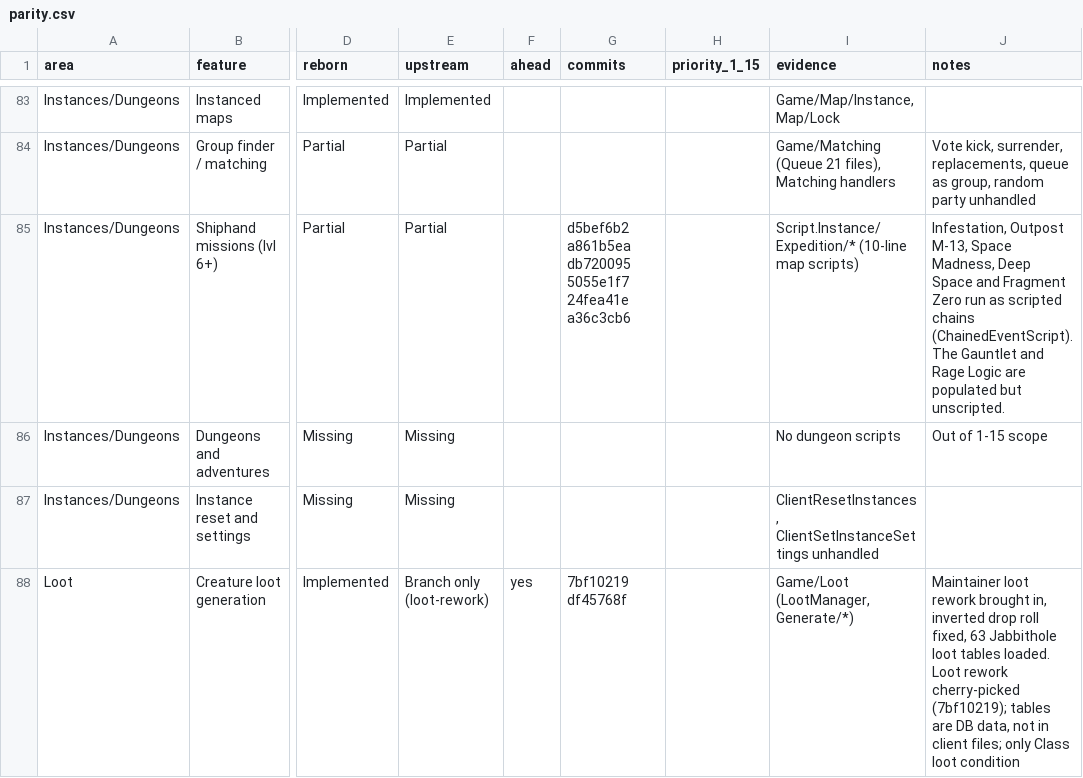
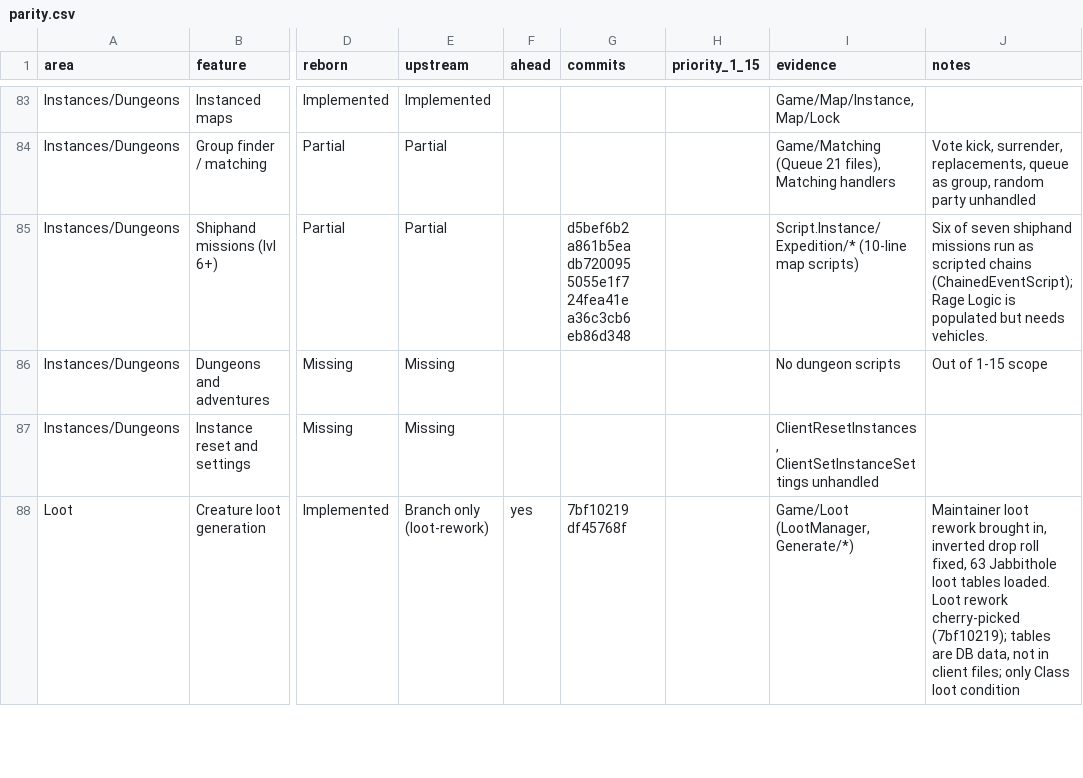
Before and after one commit to th3bluecarp/nexus-reborn, a CSV file: docs/reborn/parity.csv, drawn as a sheet; only a part is shown, gaps mark what is left out; the diff names each change by its address in the sheet, - before the commit and + after, or states it on an @@ line.

```diff
--- a/docs/reborn/parity.csv
+++ b/docs/reborn/parity.csv
-G85 (commits): …24fea41e a36c3cb6
+G85 (commits): …24fea41e a36c3cb6 eb86d348
-J85 (notes): Infestation, Outpost M-13, Space Madness, Deep Space and Fragment Zero run as scripted chains (ChainedEventScript). The Gauntlet and Rage Logic are populated but unscripted.
+J85 (notes): Six of seven shiphand missions run as scripted chains (ChainedEventScript); Rage Logic is populated but needs vehicles.
```
Also changed, not shown: 1 other file.
